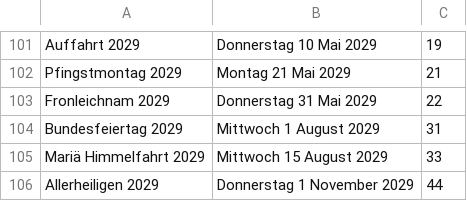
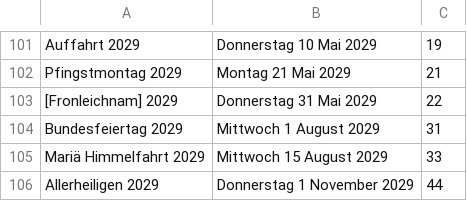
Before and after one commit to pflanze/chj-home, a TSV file: .holidays.tsv, drawn as a sheet; only a part is shown, gaps mark what is left out; the diff covers the shown part only.

```diff
--- a/.holidays.tsv
+++ b/.holidays.tsv
@@ -102,3 +102,3 @@ Auffahrt 2029 	Donnerstag 10 Mai 2029 	19
 Pfingstmontag 2029 	Montag 21 Mai 2029 	21
-Fronleichnam 2029 	Donnerstag 31 Mai 2029 	22
+[Fronleichnam] 2029 	Donnerstag 31 Mai 2029 	22
 Bundesfeiertag 2029 	Mittwoch 1 August 2029 	31
```
Also changed, not shown: 5 edited cells elsewhere in this file.
